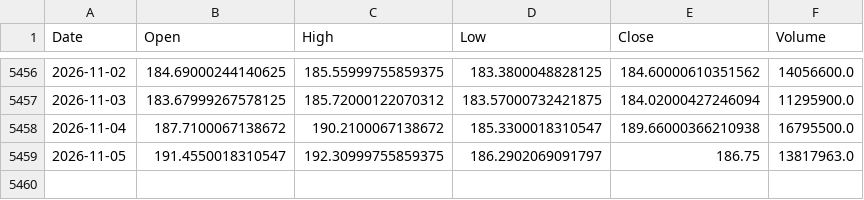
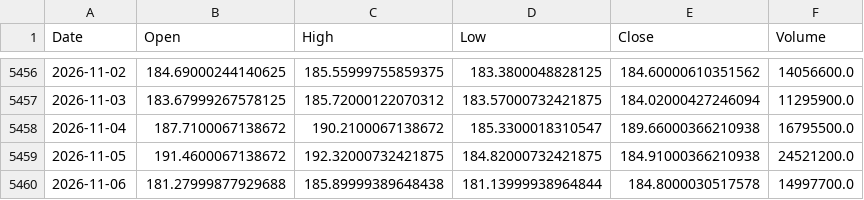
Before and after one commit to jayrpipaliya/projectrotato, a CSV file: raw_csv/xlv_us_d.csv, drawn as a sheet; only a part is shown, gaps mark what is left out.

```diff
--- a/raw_csv/xlv_us_d.csv
+++ b/raw_csv/xlv_us_d.csv
@@ -5458,2 +5458,3 @@ Date,Open,High,Low,Close,Volume
 2026-11-04,187.7100067138672,190.2100067138672,185.3300018310547,189.66000366210938,16795500.0
-2026-11-05,191.4550018310547,192.30999755859375,186.2902069091797,186.75,13817963.0
+2026-11-05,191.4600067138672,192.32000732421875,184.82000732421875,184.91000366210938,24521200.0
+2026-11-06,181.27999877929688,185.89999389648438,181.13999938964844,184.8000030517578,14997700.0
```
Also changed, not shown: processed_data/qqq_rsp.csv, raw_csv/amzn_us_d.csv, 32 other files.
